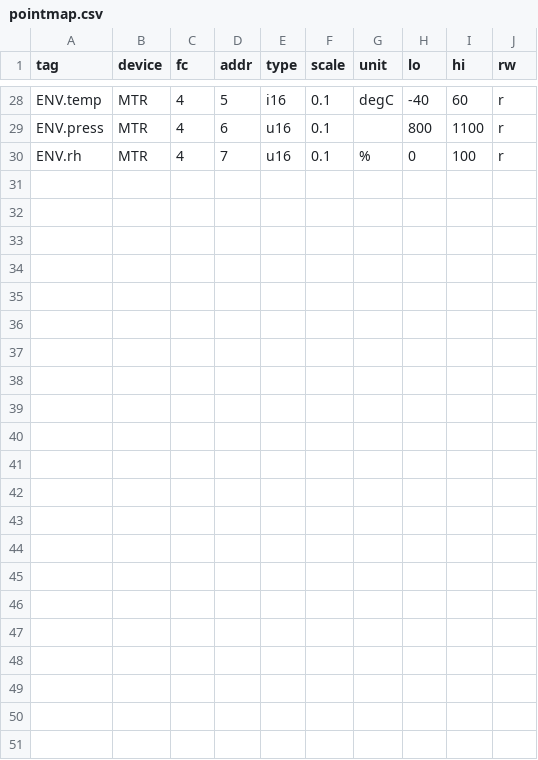
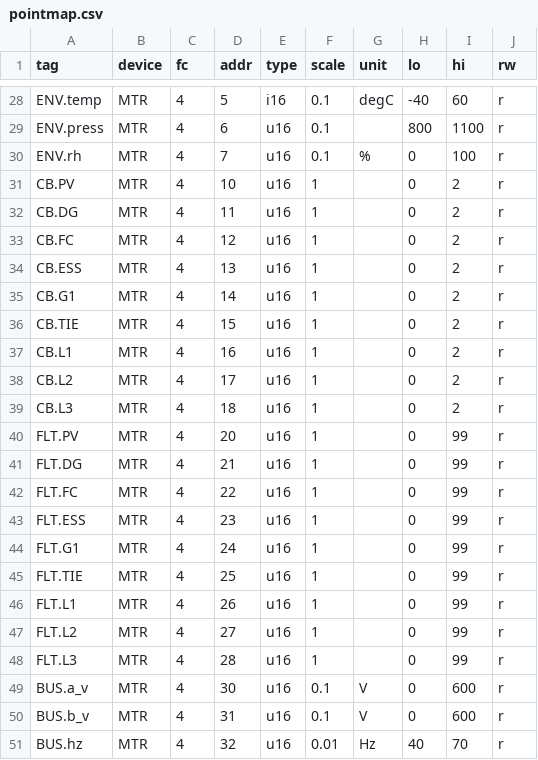
Before and after one commit to byunjd112-hue/headroom, a CSV file: mobile_ems/config/pointmap.csv, drawn as a sheet; only a part is shown, gaps mark what is left out; the diff names each change by its address in the sheet, - before the commit and + after, or states it on an @@ line.

```diff
--- a/mobile_ems/config/pointmap.csv
+++ b/mobile_ems/config/pointmap.csv
+row 31: CB.PV | MTR | 4 | 10 | u16 | 1 |  | 0 | 2 | r
+row 32: CB.DG | MTR | 4 | 11 | u16 | 1 |  | 0 | 2 | r
+row 33: CB.FC | MTR | 4 | 12 | u16 | 1 |  | 0 | 2 | r
+row 34: CB.ESS | MTR | 4 | 13 | u16 | 1 |  | 0 | 2 | r
+row 35: CB.G1 | MTR | 4 | 14 | u16 | 1 |  | 0 | 2 | r
+row 36: CB.TIE | MTR | 4 | 15 | u16 | 1 |  | 0 | 2 | r
+row 37: CB.L1 | MTR | 4 | 16 | u16 | 1 |  | 0 | 2 | r
+row 38: CB.L2 | MTR | 4 | 17 | u16 | 1 |  | 0 | 2 | r
+row 39: CB.L3 | MTR | 4 | 18 | u16 | 1 |  | 0 | 2 | r
+row 40: FLT.PV | MTR | 4 | 20 | u16 | 1 |  | 0 | 99 | r
+row 41: FLT.DG | MTR | 4 | 21 | u16 | 1 |  | 0 | 99 | r
+row 42: FLT.FC | MTR | 4 | 22 | u16 | 1 |  | 0 | 99 | r
+row 43: FLT.ESS | MTR | 4 | 23 | u16 | 1 |  | 0 | 99 | r
+row 44: FLT.G1 | MTR | 4 | 24 | u16 | 1 |  | 0 | 99 | r
+row 45: FLT.TIE | MTR | 4 | 25 | u16 | 1 |  | 0 | 99 | r
+row 46: FLT.L1 | MTR | 4 | 26 | u16 | 1 |  | 0 | 99 | r
+row 47: FLT.L2 | MTR | 4 | 27 | u16 | 1 |  | 0 | 99 | r
+row 48: FLT.L3 | MTR | 4 | 28 | u16 | 1 |  | 0 | 99 | r
+row 49: BUS.a_v | MTR | 4 | 30 | u16 | 0.1 | V | 0 | 600 | r
+row 50: BUS.b_v | MTR | 4 | 31 | u16 | 0.1 | V | 0 | 600 | r
+row 51: BUS.hz | MTR | 4 | 32 | u16 | 0.01 | Hz | 40 | 70 | r
```
Also changed, not shown: 9 other files.
